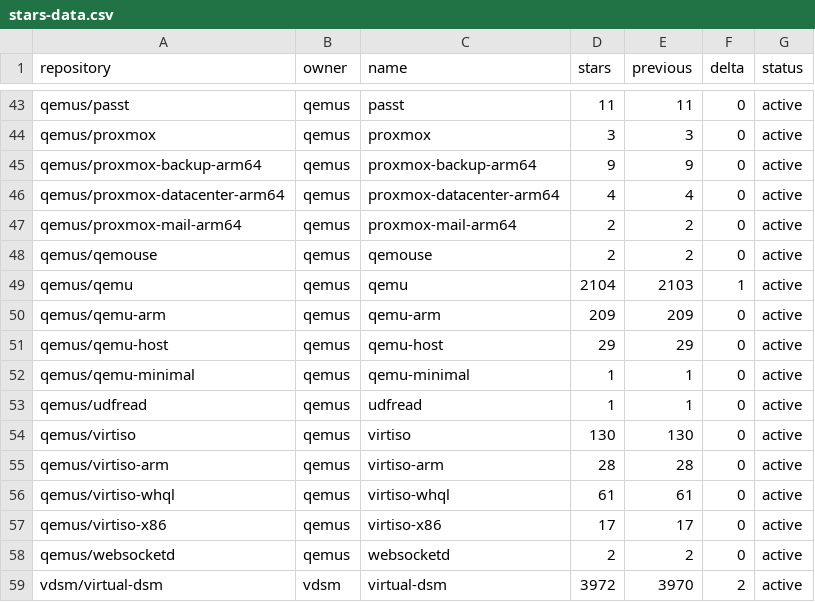
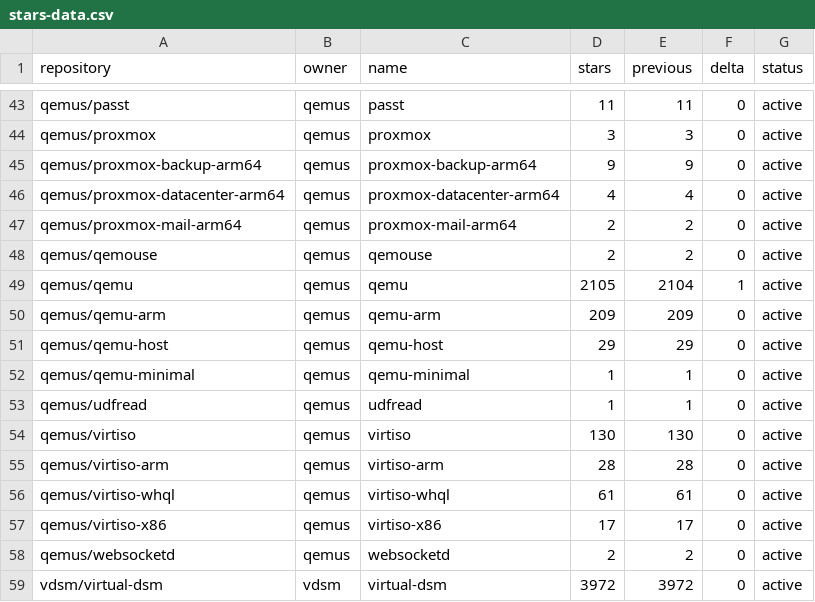
Before and after one commit to star-stats/stars, a CSV file: stars-data.csv, drawn as a sheet; only a part is shown, gaps mark what is left out; the diff covers the shown part only.

```diff
--- a/stars-data.csv
+++ b/stars-data.csv
@@ -48,3 +48,3 @@ qemus/proxmox-mail-arm64,qemus,proxmox-mail-arm64,2,2,0,active
 qemus/qemouse,qemus,qemouse,2,2,0,active
-qemus/qemu,qemus,qemu,2104,2103,1,active
+qemus/qemu,qemus,qemu,2105,2104,1,active
 qemus/qemu-arm,qemus,qemu-arm,209,209,0,active
@@ -58,2 +58,2 @@ qemus/virtiso-x86,qemus,virtiso-x86,17,17,0,active
 qemus/websocketd,qemus,websocketd,2,2,0,active
-vdsm/virtual-dsm,vdsm,virtual-dsm,3972,3970,2,active
+vdsm/virtual-dsm,vdsm,virtual-dsm,3972,3972,0,active
```
Also changed, not shown: 21 edited cells elsewhere in this file, 46 other files.
